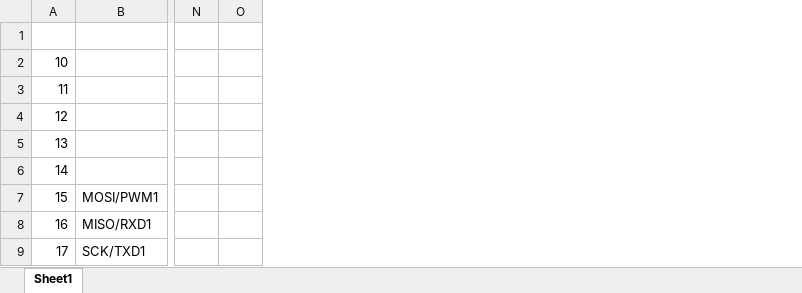
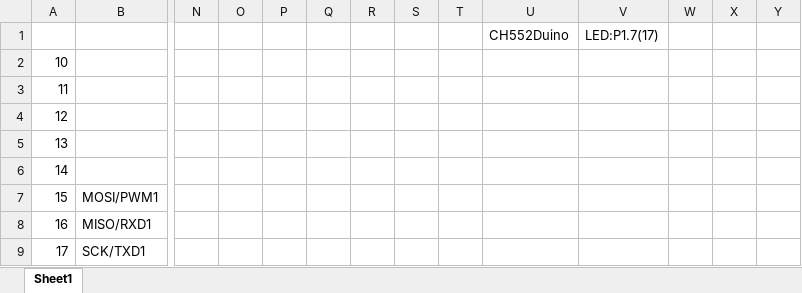
Before and after one commit to akita11/CH552duino, an Excel workbook: CH552Duino_pin.xlsx, sheet Sheet1, drawn as a sheet; only a part is shown, gaps mark what is left out; values as stored, in another font and other column widths than the file's, no borders; charts and pictures not drawn; the diff names each change by its address in the sheet, - before the commit and + after, or states it on an @@ line.

```diff
--- a/CH552Duino_pin.xlsx (sheet Sheet1)
+++ b/CH552Duino_pin.xlsx (sheet Sheet1)
+column P, empty
+column Q, empty
+column R, empty
+column S, empty
+column T, empty
+column U, row 1: CH552Duino
+column V, row 1: LED:P1.7(17)
+column W, empty
+column X, empty
+column Y, empty
```
Also changed, not shown: charts or pictures, 4 other files.
